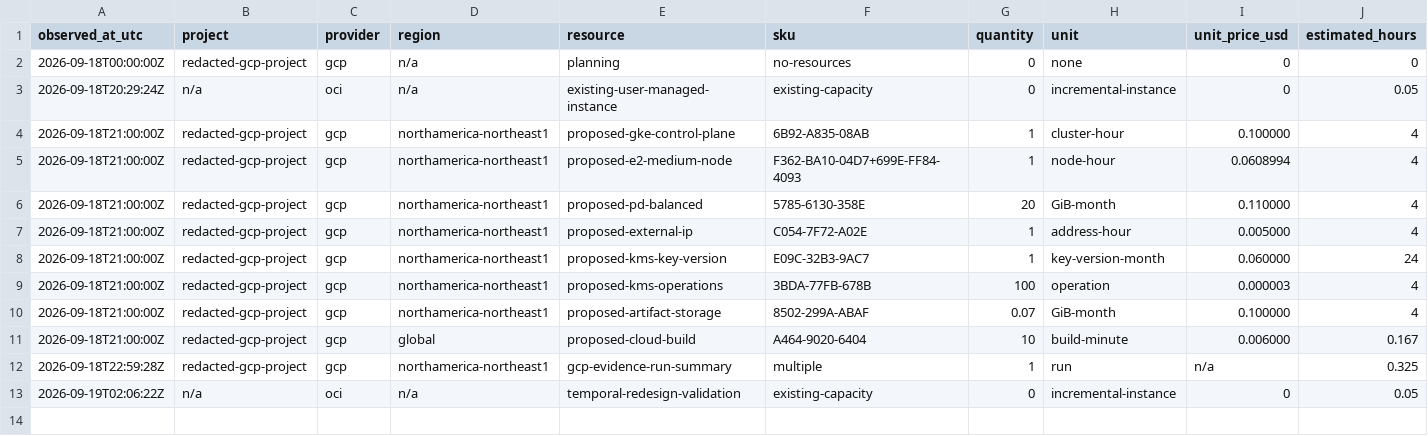
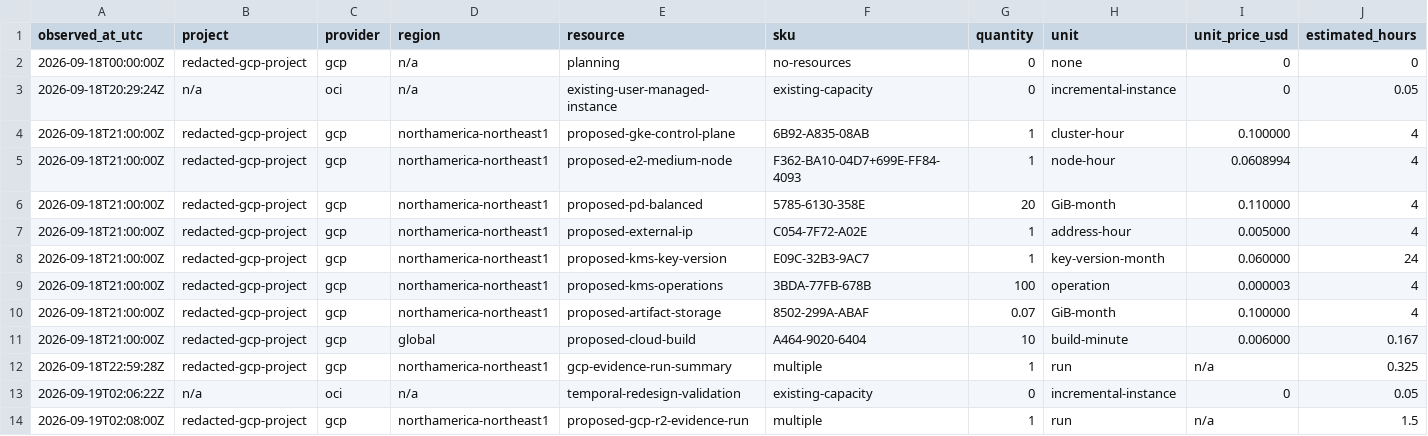
Before and after one commit to mailtotanvir/Agent-Shield, a CSV file: docs/evidence/cost-ledger.csv, drawn as a sheet; only a part is shown; rows hold the shown columns only; the diff names each change by its address in the sheet, - before the commit and + after, or states it on an @@ line.

Commit message:
Prepare bounded GCP evidence rerun

```diff
--- a/docs/evidence/cost-ledger.csv
+++ b/docs/evidence/cost-ledger.csv
+row 14: 2026-09-19T02:08:00Z | redacted-gcp-project | gcp | northamerica-northeast1 | proposed-gcp-r2-evidence-run | multiple | 1 | run | n/a | 1.5
```
Also changed, not shown: 4 other files.
